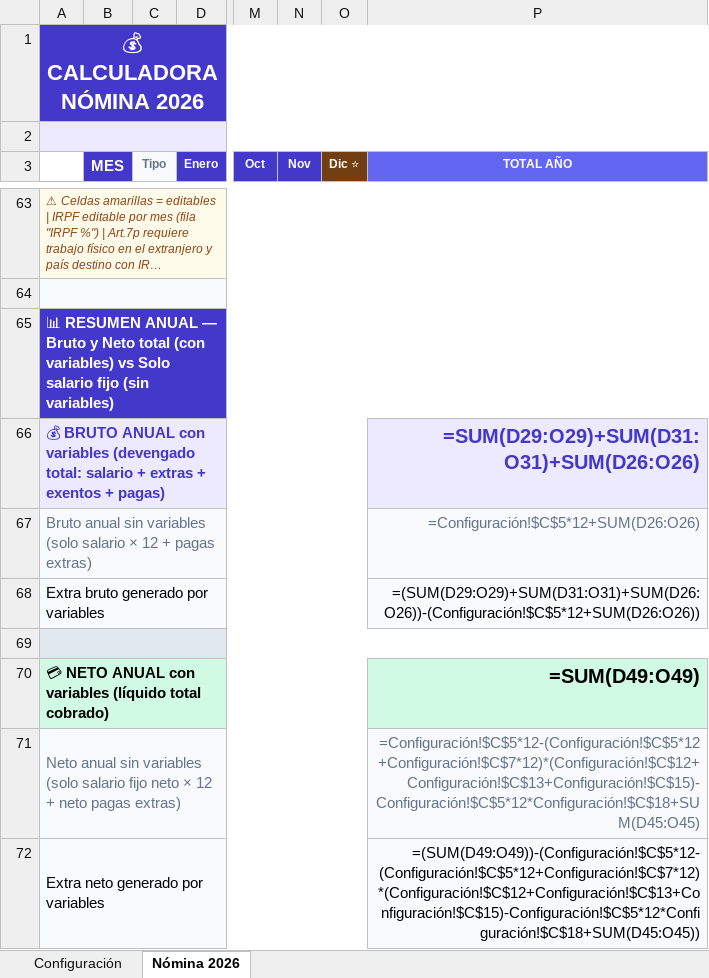
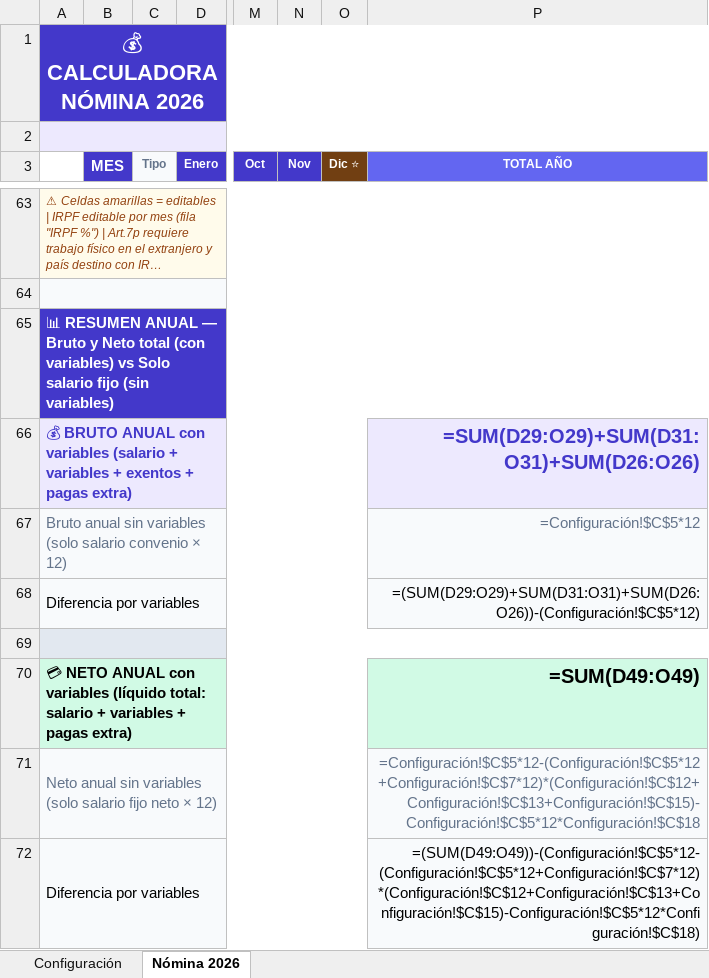
Before and after one commit to osobradop1/Mi-memoria, an Excel workbook: calculadora-nomina-v3.xlsx, sheet Nómina 2026, drawn as a sheet; only a part is shown, gaps mark what is left out; long unchanged cells end in …; values as stored, in another font and other column widths than the file's, no borders; formulas without a stored value are shown as written; removed rows and columns are numbered as before the commit, all else as after; rows hold the shown columns only; the diff names each change by its address in the sheet, - before the commit and + after, or states it on an @@ line.

```diff
--- a/calculadora-nomina-v3.xlsx (sheet Nómina 2026)
+++ b/calculadora-nomina-v3.xlsx (sheet Nómina 2026)
-A66: …con variables (devengado total: salario + extras + exentos + pagas)
+A66: …con variables (salario + variables + exentos + pagas extra)
-row 67: Bruto anual sin variables (solo salario × 12 + pagas extras) |  |  |  |  |  |  | =Configuración!$C$5*12+SUM(D26:O26)
-row 68: Extra bruto generado por variables |  |  |  |  |  |  | =(SUM(D29:O29)+SUM(D31:O31)+SUM(D26:O26))-(Configuración!$C$5*12+SUM(D26:O26))
+row 67: Bruto anual sin variables (solo salario convenio × 12) |  |  |  |  |  |  | =Configuración!$C$5*12
+row 68: Diferencia por variables |  |  |  |  |  |  | =(SUM(D29:O29)+SUM(D31:O31)+SUM(D26:O26))-(Configuración!$C$5*12)
-A70: …variables (líquido total cobrado)
+A70: …variables (líquido total: salario + variables + pagas extra)
-A71: …neto × 12 + neto pagas extras)
+A71: …neto × 12)
-P71 (TOTAL AÑO): =Configuración!$C$5*12-(Configuración!$C$5*12+Configuración!$C$7*12)*(Configuración!$C$12+Configuración!$C$13+Configuración!$C$15)-Configuración!$C$5*12*Configuración!$C$18+SUM(D45:O45)
+P71 (TOTAL AÑO): =Configuración!$C$5*12-(Configuración!$C$5*12+Configuración!$C$7*12)*(Configuración!$C$12+Configuración!$C$13+Configuración!$C$15)-Configuración!$C$5*12*Configuración!$C$18
-A72: Extra neto generado por variables
+A72: Diferencia por variables
-P72 (TOTAL AÑO): =(SUM(D49:O49))-(Configuración!$C$5*12-(Configuración!$C$5*12+Configuración!$C$7*12)*(Configuración!$C$12+Configuración!$C$13+Configuración!$C$15)-Configuración!$C$5*12*Configuración!$C$18+SUM(D45:O45))
+P72 (TOTAL AÑO): =(SUM(D49:O49))-(Configuración!$C$5*12-(Configuración!$C$5*12+Configuración!$C$7*12)*(Configuración!$C$12+Configuración!$C$13+Configuración!$C$15)-Configuración!$C$5*12*Configuración!$C$18)
```
Also changed, not shown: 1 other file.
